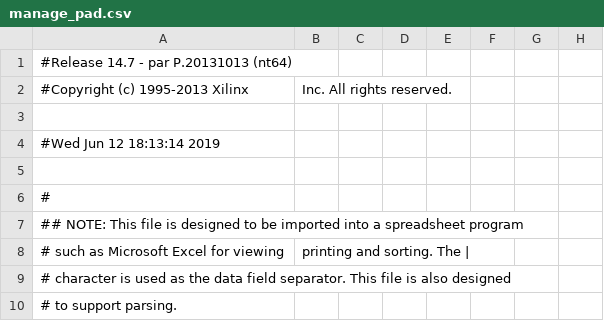
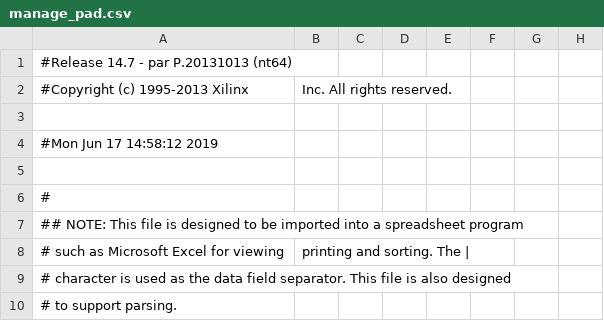
Before and after one commit to kjjam/cadLab, a CSV file: manage_pad.csv, drawn as a sheet; only a part is shown; the diff names each change by its address in the sheet, - before the commit and + after, or states it on an @@ line.

```diff
--- a/manage_pad.csv
+++ b/manage_pad.csv
-A4: #Wed Jun 12 18:13:14 2019
+A4: #Mon Jun 17 14:58:12 2019
```
Also changed, not shown: 56 other files.
